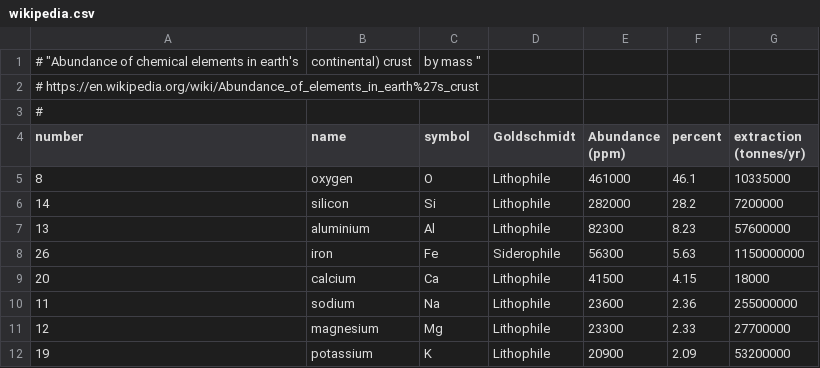
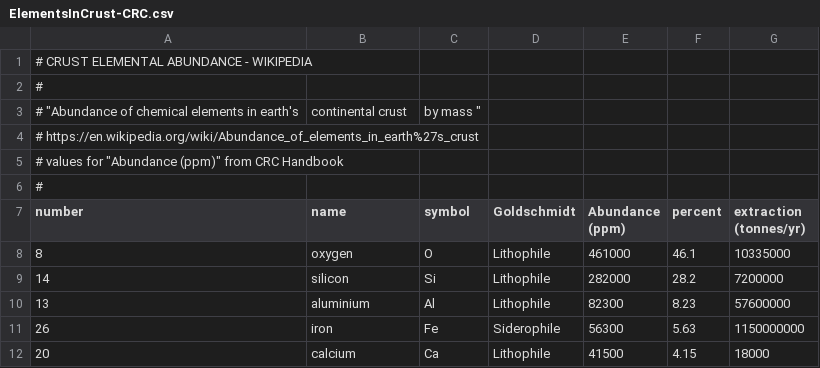
Before and after one commit to blinkletter/BiochemistryHowWhyImages, a CSV file: webbook/chapters/03-water/01-ElementsOnEarth/data/ElementsInCrust-CRC.csv (was webbook/chapters/03-water/01-ElementsOnEarth/data/wikipedia.csv), drawn as a sheet; only a part is shown; the shorter side is filled out with more unchanged rows.

```diff
--- a/webbook/chapters/03-water/01-ElementsOnEarth/data/wikipedia.csv
+++ b/webbook/chapters/03-water/01-ElementsOnEarth/data/ElementsInCrust-CRC.csv
@@ -1,3 +1,6 @@
-# "Abundance of chemical elements in earth's,          continental) crust, by mass "
+# CRUST ELEMENTAL ABUNDANCE - WIKIPEDIA
+#
+# "Abundance of chemical elements in earth's, continental crust, by mass "
 # https://en.wikipedia.org/wiki/Abundance_of_elements_in_earth%27s_crust
+# values for "Abundance (ppm)" from CRC Handbook
 #
```
Also changed, not shown: webbook/chapters/03-water/01-ElementsOnEarth/data/ElementsInCrust-WikipediaDataPage.csv, webbook/chapters/03-water/01-ElementsOnEarth/data/ElementsInSeawater-WikipediaDataPage.csv, 12 other files.
